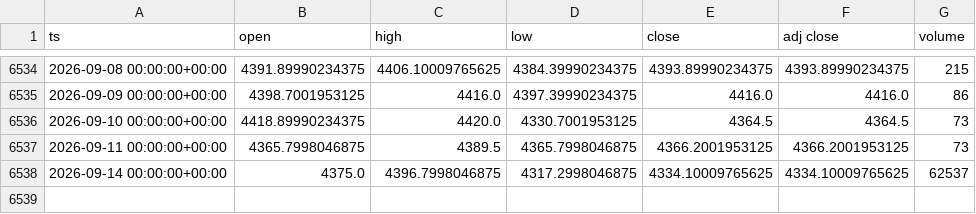
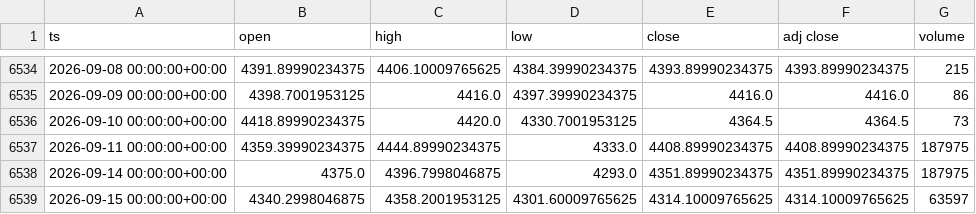
Before and after one commit to dayfartrade/north, a CSV file: data/gc/GC_1d.csv, drawn as a sheet; only a part is shown, gaps mark what is left out.

```diff
--- a/data/gc/GC_1d.csv
+++ b/data/gc/GC_1d.csv
@@ -6536,3 +6536,4 @@ ts,open,high,low,close,adj close,volume
 2026-09-10 00:00:00+00:00,4418.89990234375,4420.0,4330.7001953125,4364.5,4364.5,73
-2026-09-11 00:00:00+00:00,4365.7998046875,4389.5,4365.7998046875,4366.2001953125,4366.2001953125,73
-2026-09-14 00:00:00+00:00,4375.0,4396.7998046875,4317.2998046875,4334.10009765625,4334.10009765625,62537
+2026-09-11 00:00:00+00:00,4359.39990234375,4444.89990234375,4333.0,4408.89990234375,4408.89990234375,187975
+2026-09-14 00:00:00+00:00,4375.0,4396.7998046875,4293.0,4351.89990234375,4351.89990234375,187975
+2026-09-15 00:00:00+00:00,4340.2998046875,4358.2001953125,4301.60009765625,4314.10009765625,4314.10009765625,63597
```
